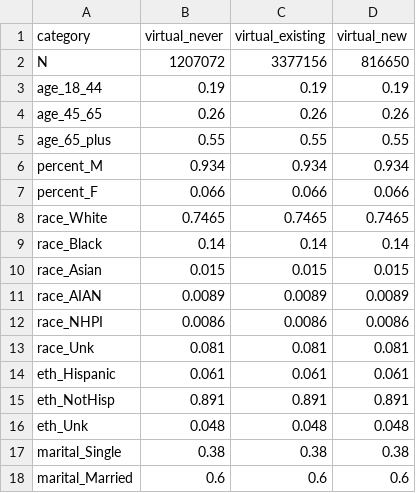
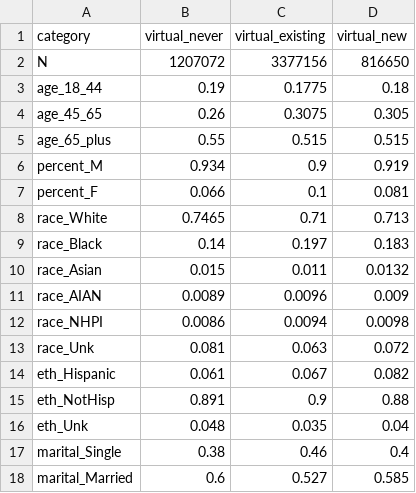
Before and after one commit to t-h-castro/VA, a CSV file: csv_files/demographics_build_table.csv, drawn as a sheet; only a part is shown; the diff covers the shown part only.

```diff
--- a/csv_files/demographics_build_table.csv
+++ b/csv_files/demographics_build_table.csv
@@ -2,17 +2,17 @@ category,virtual_never,virtual_existing,virtual_new
 N,1207072,3377156,816650
-age_18_44,0.19,0.19,0.19
-age_45_65,0.26,0.26,0.26
-age_65_plus,0.55,0.55,0.55
-percent_M,0.934,0.934,0.934
-percent_F,0.066,0.066,0.066
-race_White,0.7465,0.7465,0.7465
-race_Black,0.14,0.14,0.14
-race_Asian,0.015,0.015,0.015
-race_AIAN,0.0089,0.0089,0.0089
-race_NHPI,0.0086,0.0086,0.0086
-race_Unk,0.081,0.081,0.081
-eth_Hispanic,0.061,0.061,0.061
-eth_NotHisp,0.891,0.891,0.891
-eth_Unk,0.048,0.048,0.048
-marital_Single,0.38,0.38,0.38
-marital_Married,0.6,0.6,0.6
+age_18_44,0.19,0.1775,0.18
+age_45_65,0.26,0.3075,0.305
+age_65_plus,0.55,0.515,0.515
+percent_M,0.934,0.9,0.919
+percent_F,0.066,0.1,0.081
+race_White,0.7465,0.71,0.713
+race_Black,0.14,0.197,0.183
+race_Asian,0.015,0.011,0.0132
+race_AIAN,0.0089,0.0096,0.009
+race_NHPI,0.0086,0.0094,0.0098
+race_Unk,0.081,0.063,0.072
+eth_Hispanic,0.061,0.067,0.082
+eth_NotHisp,0.891,0.9,0.88
+eth_Unk,0.048,0.035,0.04
+marital_Single,0.38,0.46,0.4
+marital_Married,0.6,0.527,0.585
```
Also changed, not shown: 24 edited cells elsewhere in this file, 2 other files.
